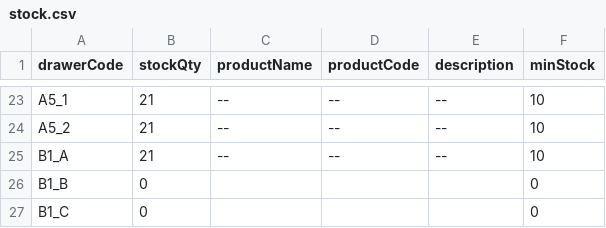
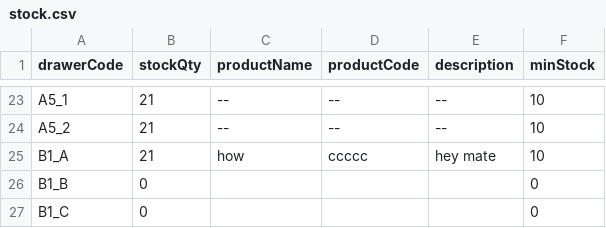
Before and after one commit to RAMONPERTINEZSOLA/C2_CP2_Web, a CSV file: docs/stock.csv, drawn as a sheet; only a part is shown, gaps mark what is left out.

Commit message:
chore(info): B1_A → name/code/desc

```diff
--- a/docs/stock.csv
+++ b/docs/stock.csv
@@ -24,3 +24,3 @@ A5_1,21,--,--,--,10
 A5_2,21,--,--,--,10
-B1_A,21,--,--,--,10
+B1_A,21,how,ccccc,hey mate,10
 B1_B,0,,,,0
```
